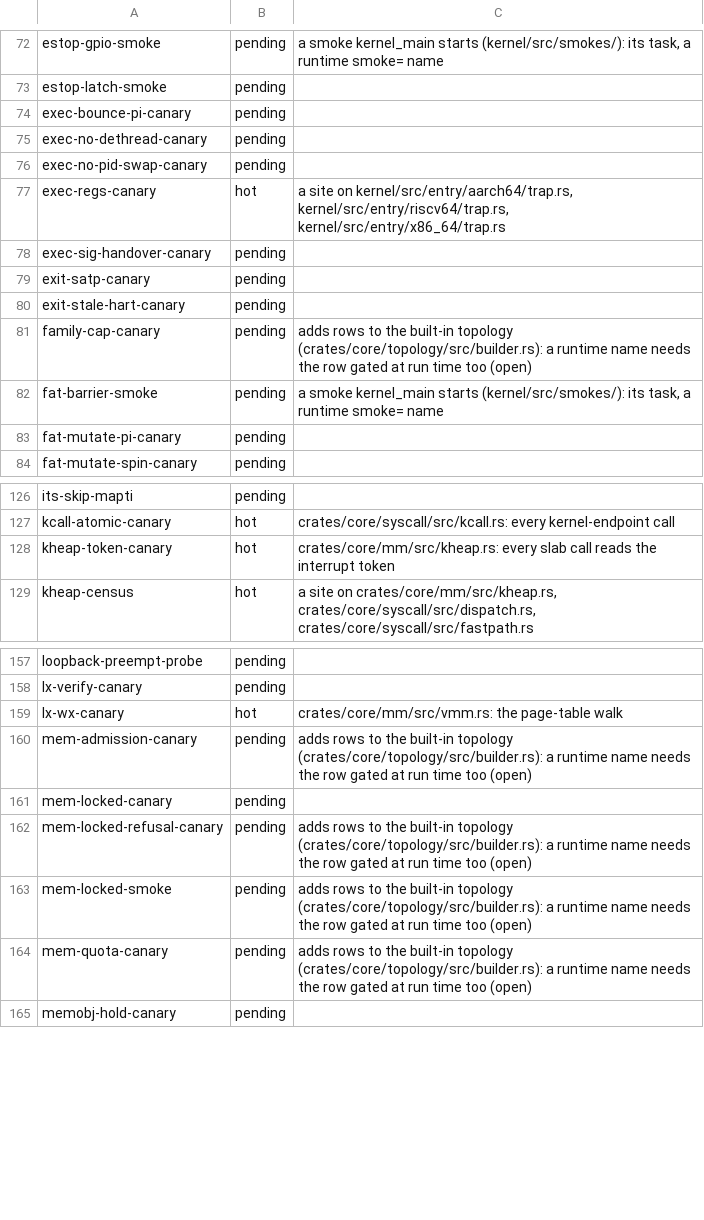
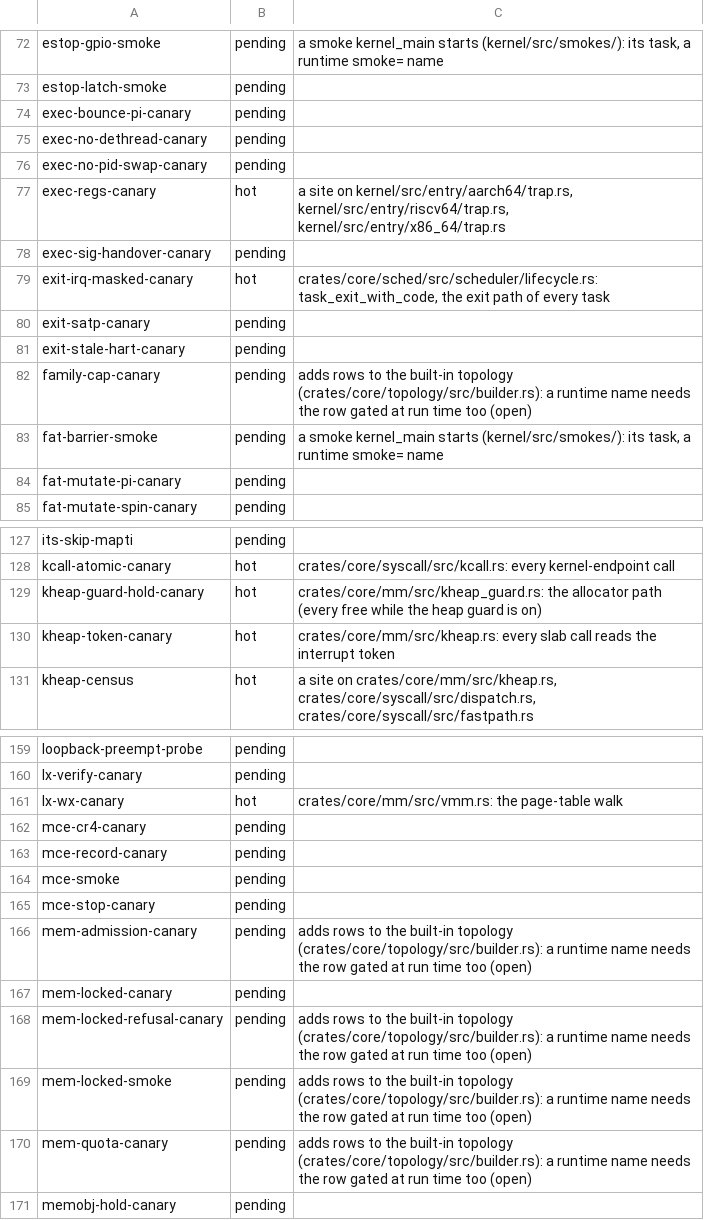
Before and after one commit to fgrg1978/AzOS, a TSV file: tools/lint/compile_time_hooks.tsv, drawn as a sheet; only a part is shown, gaps mark what is left out; the diff names each change by its address in the sheet, - before the commit and + after, or states it on an @@ line.

Commit message:
lint: the new compile-time canaries are listed; topology-tests declares the fork-revoke canary of the source it pulls in

```diff
--- a/tools/lint/compile_time_hooks.tsv
+++ b/tools/lint/compile_time_hooks.tsv
+row 79: exit-irq-masked-canary | hot | crates/core/sched/src/scheduler/lifecycle.rs: task_exit_with_code, the exit path of every task
+row 129: kheap-guard-hold-canary | hot | crates/core/mm/src/kheap_guard.rs: the allocator path (every free while the heap guard is on)
+row 162: mce-cr4-canary | pending
+row 163: mce-record-canary | pending
+row 164: mce-smoke | pending
+row 165: mce-stop-canary | pending
```
Also changed, not shown: 1 other file.
